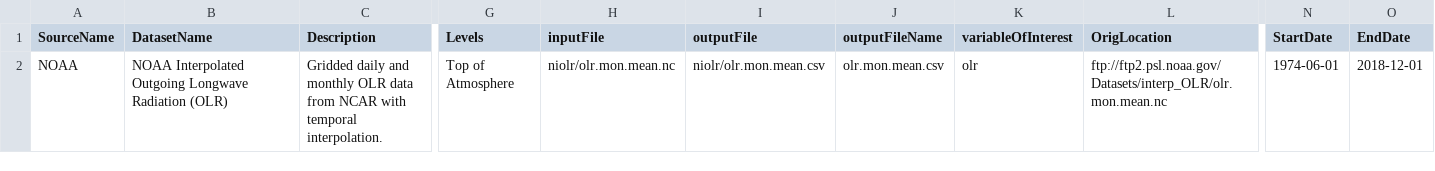
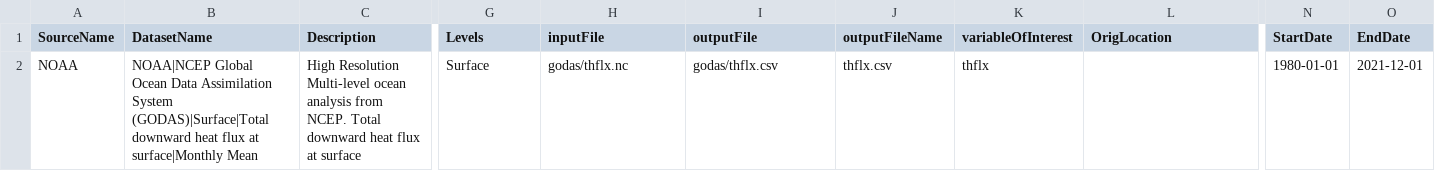
Before and after one commit to abdulmo123/mrsharky, a CSV file: process/Docker/files/Datasets.csv, drawn as a sheet; only a part is shown, gaps mark what is left out; the diff covers the shown part only; the diff names each change by its address in the sheet, - before the commit and + after, or states it on an @@ line.

Commit message:
mounting file to docker container + copying file over in shell scripts

```diff
--- a/process/Docker/files/Datasets.csv
+++ b/process/Docker/files/Datasets.csv
-B2 (DatasetName): NOAA Interpolated Outgoing Longwave Radiation (OLR)
+B2 (DatasetName): NOAA|NCEP Global Ocean Data Assimilation System (GODAS)|Surface|Total downward heat flux at surface|Monthly Mean
-C2 (Description): Gridded daily and monthly OLR data from NCAR with temporal interpolation.
+C2 (Description): High Resolution Multi-level ocean analysis from NCEP. Total downward heat flux at surface
-G2 (Levels): Top of Atmosphere
+G2 (Levels): Surface
-H2 (inputFile): niolr/olr.mon.mean.nc
+H2 (inputFile): godas/thflx.nc
-I2 (outputFile): niolr/olr.mon.mean.csv
+I2 (outputFile): godas/thflx.csv
-J2 (outputFileName): olr.mon.mean.csv
+J2 (outputFileName): thflx.csv
-K2 (variableOfInterest): olr
+K2 (variableOfInterest): thflx
-L2 (OrigLocation): ftp://ftp2.psl.noaa.gov/Datasets/interp_OLR/olr.mon.mean.nc
+L2 (OrigLocation): (empty)
-N2 (StartDate): 1974-06-01
+N2 (StartDate): 1980-01-01
-O2 (EndDate): 2018-12-01
+O2 (EndDate): 2021-12-01
```
Also changed, not shown: 1 edited cell elsewhere in this file, 3 other files.
